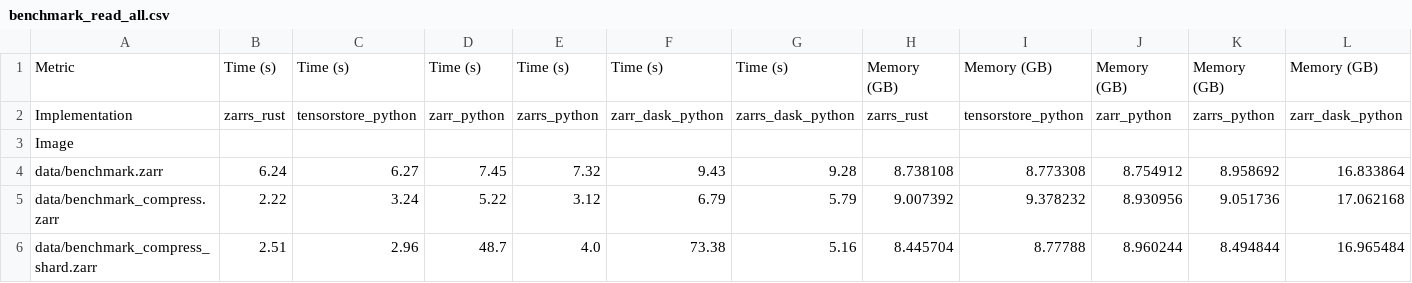
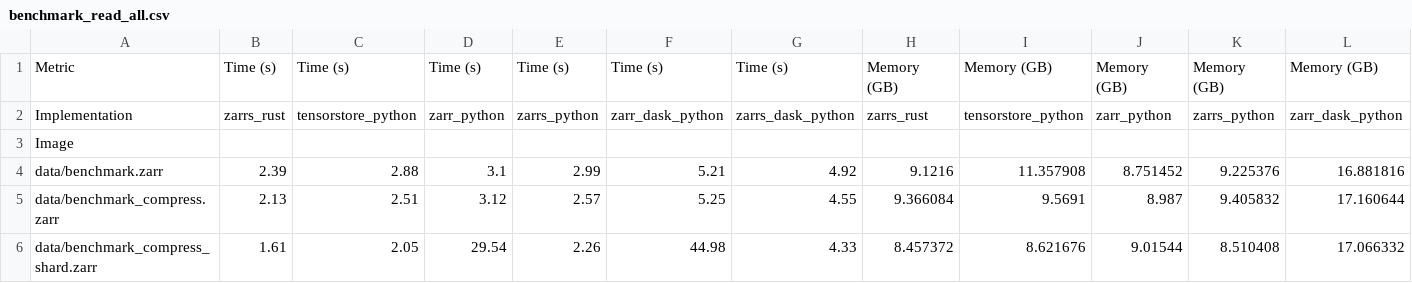
Before and after one commit to LDeakin/zarr_benchmarks, a CSV file: measurements/benchmark_read_all.csv, drawn as a sheet; only a part is shown; the diff covers the shown part only; the diff names each change by its address in the sheet, - before the commit and + after, or states it on an @@ line.

```diff
--- a/measurements/benchmark_read_all.csv
+++ b/measurements/benchmark_read_all.csv
-B4: 6.24
+B4: 2.39
-C4: 6.27
+C4: 2.88
-D4: 7.45
+D4: 3.1
-E4: 7.32
+E4: 2.99
-F4: 9.43
+F4: 5.21
-G4: 9.28
+G4: 4.92
-H4: 8.738108
+H4: 9.1216
-I4: 8.773308
+I4: 11.357908
-J4: 8.754912
+J4: 8.751452
-K4: 8.958692
+K4: 9.225376
-L4: 16.833864
+L4: 16.881816
-B5: 2.22
+B5: 2.13
-C5: 3.24
+C5: 2.51
-D5: 5.22
+D5: 3.12
-E5: 3.12
+E5: 2.57
-F5: 6.79
+F5: 5.25
-G5: 5.79
+G5: 4.55
-H5: 9.007392
+H5: 9.366084
-I5: 9.378232
+I5: 9.5691
-J5: 8.930956
+J5: 8.987
-K5: 9.051736
+K5: 9.405832
-L5: 17.062168
+L5: 17.160644
-B6: 2.51
+B6: 1.61
-C6: 2.96
+C6: 2.05
-D6: 48.7
+D6: 29.54
-E6: 4.0
+E6: 2.26
-F6: 73.38
+F6: 44.98
-G6: 5.16
+G6: 4.33
-H6: 8.445704
+H6: 8.457372
-I6: 8.77788
+I6: 8.621676
-J6: 8.960244
+J6: 9.01544
-K6: 8.494844
+K6: 8.510408
-L6: 16.965484
+L6: 17.066332
```
Also changed, not shown: 3 edited cells elsewhere in this file, measurements/benchmark_read_chunks.csv, measurements/benchmark_roundtrip.csv, 3 other files.
